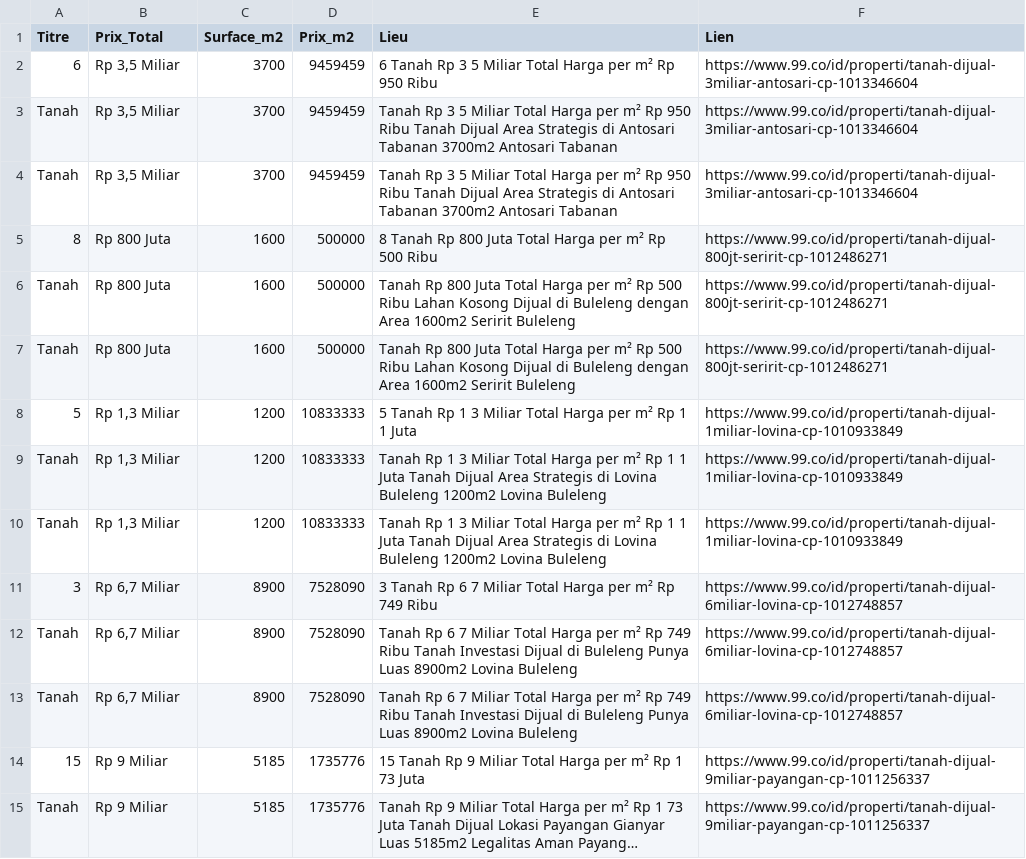
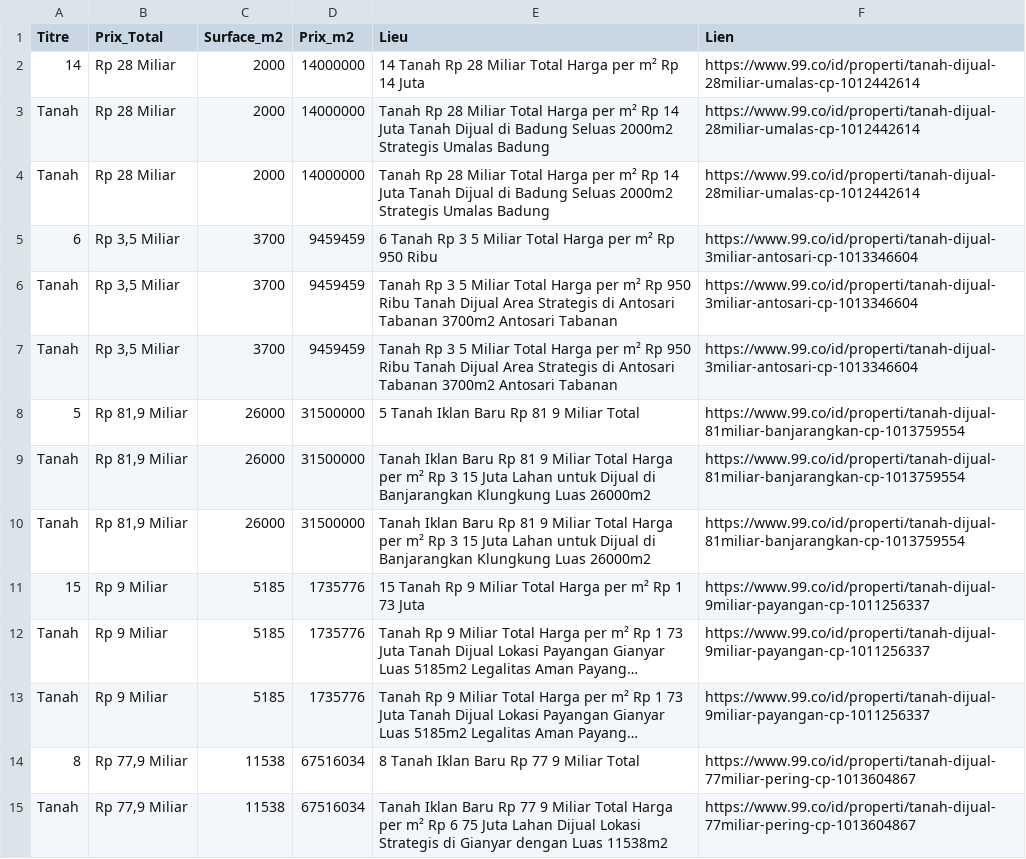
Before and after one commit to pedro432143219-prog/99co-scraper, a CSV file: resultats.csv, drawn as a sheet; only a part is shown; the shorter side is filled out with more unchanged rows; long unchanged cells end in ….

```diff
--- a/resultats.csv
+++ b/resultats.csv
@@ -1,2 +1,5 @@
 Titre,Prix_Total,Surface_m2,Prix_m2,Lieu,Lien
+14,Rp 28 Miliar,2000,14000000,14  Tanah Rp 28 Miliar Total Harga per m² Rp 14 Juta,https://www.99.co/id/properti/tanah-dijual-28miliar-umalas-cp-1012442614
+Tanah,Rp 28 Miliar,2000,14000000,Tanah Rp 28 Miliar Total Harga per m² Rp 14 Juta Tanah Dijual di Badung Seluas 2000m2 Strategis Umalas  Badung,https://www.99.co/id/properti/tanah-dijual-28miliar-umalas-cp-1012442614
+Tanah,Rp 28 Miliar,2000,14000000,Tanah Rp 28 Miliar Total Harga per m² Rp 14 Juta Tanah Dijual di Badung Seluas 2000m2 Strategis Umalas  Badung,https://www.99.co/id/properti/tanah-dijual-28miliar-umalas-cp-1012442614
 6,"Rp 3,5 Miliar",3700,9459459,6  Tanah Rp 3 5 Miliar Total Harga per m² Rp 950 Ribu,https://www.99.co/id/properti/tanah-dijual-3miliar-antosari-cp-1013346604
@@ -4,11 +7,5 @@ Tanah,"Rp 3,5 Miliar",3700,9459459,Tanah Rp 3 5 Miliar Total Harga per m² Rp 95
 Tanah,"Rp 3,5 Miliar",3700,9459459,Tanah Rp 3 5 Miliar Total Harga per m² Rp 950 Ribu Tanah Dijual Area Strategis di Antosari Tabanan 3700m2 Antosari  Tabanan,https://www.99.co/id/properti/tanah-dijual-3miliar-antosari-cp-1013346604
-8,Rp 800 Juta,1600,500000,8  Tanah Rp 800 Juta Total Harga per m² Rp 500 Ribu,https://www.99.co/id/properti/tanah-dijual-800jt-seririt-cp-1012486271
-Tanah,Rp 800 Juta,1600,500000,Tanah Rp 800 Juta Total Harga per m² Rp 500 Ribu Lahan Kosong Dijual di Buleleng dengan Area 1600m2 Seririt  Buleleng,https://www.99.co/id/properti/tanah-dijual-800jt-seririt-cp-1012486271
-Tanah,Rp 800 Juta,1600,500000,Tanah Rp 800 Juta Total Harga per m² Rp 500 Ribu Lahan Kosong Dijual di Buleleng dengan Area 1600m2 Seririt  Buleleng,https://www.99.co/id/properti/tanah-dijual-800jt-seririt-cp-1012486271
-5,"Rp 1,3 Miliar",1200,10833333,5  Tanah Rp 1 3 Miliar Total Harga per m² Rp 1 1 Juta,https://www.99.co/id/properti/tanah-dijual-1miliar-lovina-cp-1010933849
-Tanah,"Rp 1,3 Miliar",1200,10833333,Tanah Rp 1 3 Miliar Total Harga per m² Rp 1 1 Juta Tanah Dijual Area Strategis di Lovina Buleleng 1200m2 Lovina  Buleleng,https://www.99.co/id/properti/tanah-dijual-1miliar-lovina-cp-1010933849
-Tanah,"Rp 1,3 Miliar",1200,10833333,Tanah Rp 1 3 Miliar Total Harga per m² Rp 1 1 Juta Tanah Dijual Area Strategis di Lovina Buleleng 1200m2 Lovina  Buleleng,https://www.99.co/id/properti/tanah-dijual-1miliar-lovina-cp-1010933849
-3,"Rp 6,7 Miliar",8900,7528090,3  Tanah Rp 6 7 Miliar Total Harga per m² Rp 749 Ribu,https://www.99.co/id/properti/tanah-dijual-6miliar-lovina-cp-1012748857
-Tanah,"Rp 6,7 Miliar",8900,7528090,Tanah Rp 6 7 Miliar Total Harga per m² Rp 749 Ribu Tanah Investasi Dijual di Buleleng Punya Luas 8900m2 Lovina  Buleleng,https://www.99.co/id/properti/tanah-dijual-6miliar-lovina-cp-1012748857
-Tanah,"Rp 6,7 Miliar",8900,7528090,Tanah Rp 6 7 Miliar Total Harga per m² Rp 749 Ribu Tanah Investasi Dijual di Buleleng Punya Luas 8900m2 Lovina  Buleleng,https://www.99.co/id/properti/tanah-dijual-6miliar-lovina-cp-1012748857
+5,"Rp 81,9 Miliar",26000,31500000,5  Tanah Iklan Baru Rp 81 9 Miliar Total,https://www.99.co/id/properti/tanah-dijual-81miliar-banjarangkan-cp-1013759554
+Tanah,"Rp 81,9 Miliar",26000,31500000,Tanah Iklan Baru Rp 81 9 Miliar Total Harga per m² Rp 3 15 Juta Lahan untuk Dijual di Banjarangkan Klungkung Luas 26000m2,https://www.99.co/id/properti/tanah-dijual-81miliar-banjarangkan-cp-1013759554
+Tanah,"Rp 81,9 Miliar",26000,31500000,Tanah Iklan Baru Rp 81 9 Miliar Total Harga per m² Rp 3 15 Juta Lahan untuk Dijual di Banjarangkan Klungkung Luas 26000m2,https://www.99.co/id/properti/tanah-dijual-81miliar-banjarangkan-cp-1013759554
 15,Rp 9 Miliar,5185,1735776,15  Tanah Rp 9 Miliar Total Harga per m² Rp 1 73 Juta,https://www.99.co/id/properti/tanah-dijual-9miliar-payangan-cp-1011256337
```
